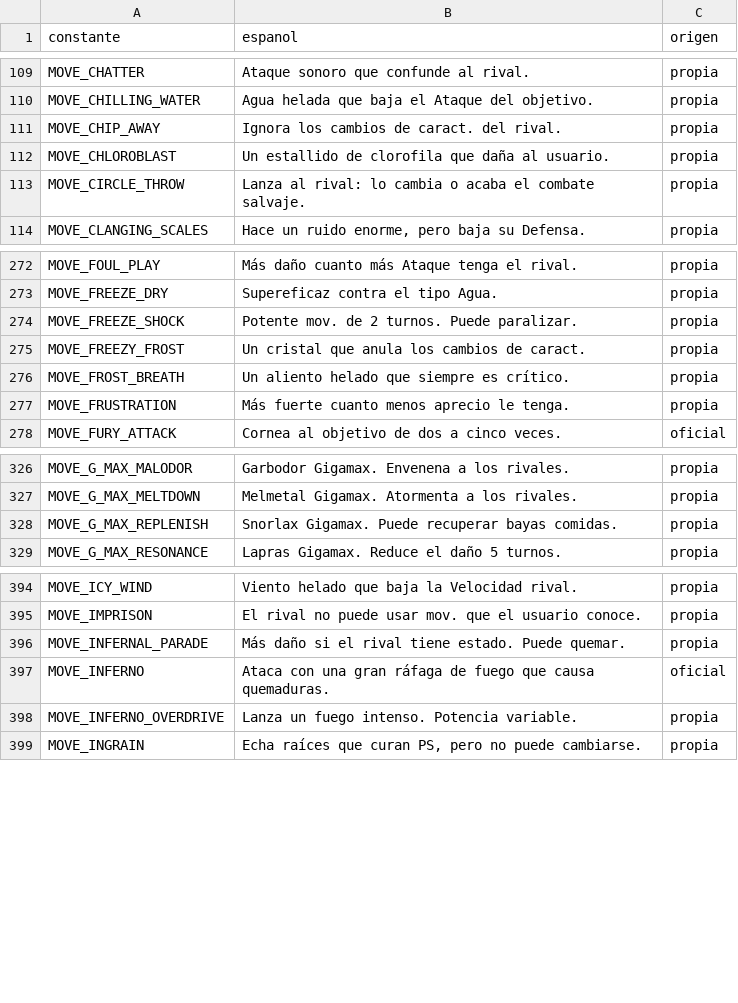
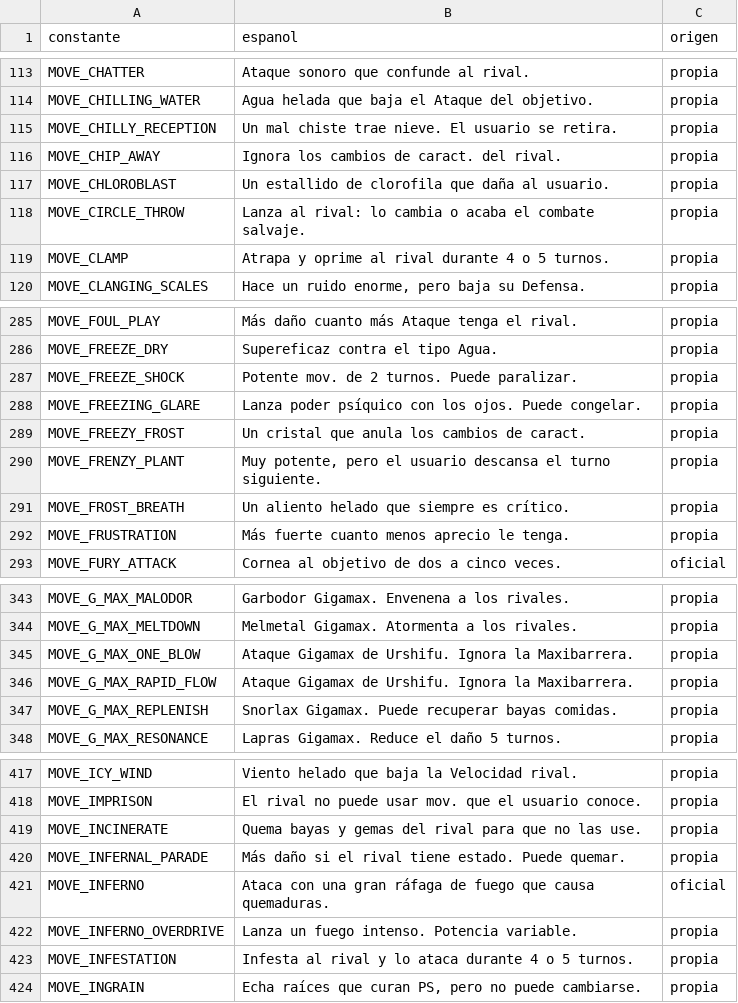
Before and after one commit to Jorgemori06/pokeemerald-expansion, a CSV file: traduccion/descripciones/movimientos.csv, drawn as a sheet; only a part is shown, gaps mark what is left out; the diff covers the shown part only.

```diff
--- a/traduccion/descripciones/movimientos.csv
+++ b/traduccion/descripciones/movimientos.csv
@@ -110,2 +114,3 @@ MOVE_CHATTER,Ataque sonoro que confunde al rival.,propia
 MOVE_CHILLING_WATER,Agua helada que baja el Ataque del objetivo.,propia
+MOVE_CHILLY_RECEPTION,Un mal chiste trae nieve. El usuario se retira.,propia
 MOVE_CHIP_AWAY,Ignora los cambios de caract. del rival.,propia
@@ -113,2 +118,3 @@ MOVE_CHLOROBLAST,Un estallido de clorofila que daña al usuario.,propia
 MOVE_CIRCLE_THROW,Lanza al rival: lo cambia o acaba el combate salvaje.,propia
+MOVE_CLAMP,Atrapa y oprime al rival durante 4 o 5 turnos.,propia
 MOVE_CLANGING_SCALES,"Hace un ruido enorme, pero baja su Defensa.",propia
@@ -274,3 +287,5 @@ MOVE_FREEZE_DRY,Supereficaz contra el tipo Agua.,propia
 MOVE_FREEZE_SHOCK,Potente mov. de 2 turnos. Puede paralizar.,propia
+MOVE_FREEZING_GLARE,Lanza poder psíquico con los ojos. Puede congelar.,propia
 MOVE_FREEZY_FROST,Un cristal que anula los cambios de caract.,propia
+MOVE_FRENZY_PLANT,"Muy potente, pero el usuario descansa el turno siguiente.",propia
 MOVE_FROST_BREATH,Un aliento helado que siempre es crítico.,propia
@@ -327,2 +344,4 @@ MOVE_G_MAX_MALODOR,Garbodor Gigamax. Envenena a los rivales.,propia
 MOVE_G_MAX_MELTDOWN,Melmetal Gigamax. Atormenta a los rivales.,propia
+MOVE_G_MAX_ONE_BLOW,Ataque Gigamax de Urshifu. Ignora la Maxibarrera.,propia
+MOVE_G_MAX_RAPID_FLOW,Ataque Gigamax de Urshifu. Ignora la Maxibarrera.,propia
 MOVE_G_MAX_REPLENISH,Snorlax Gigamax. Puede recuperar bayas comidas.,propia
@@ -395,2 +418,3 @@ MOVE_ICY_WIND,Viento helado que baja la Velocidad rival.,propia
 MOVE_IMPRISON,El rival no puede usar mov. que el usuario conoce.,propia
+MOVE_INCINERATE,Quema bayas y gemas del rival para que no las use.,propia
 MOVE_INFERNAL_PARADE,Más daño si el rival tiene estado. Puede quemar.,propia
@@ -398,2 +422,3 @@ MOVE_INFERNO,Ataca con una gran ráfaga de fuego que causa quemaduras.,oficial
 MOVE_INFERNO_OVERDRIVE,Lanza un fuego intenso. Potencia variable.,propia
+MOVE_INFESTATION,Infesta al rival y lo ataca durante 4 o 5 turnos.,propia
 MOVE_INGRAIN,"Echa raíces que curan PS, pero no puede cambiarse.",propia
```
Also changed, not shown: 42 added rows elsewhere in this file, traduccion/descripciones/habilidades.csv, traduccion/descripciones/objetos.csv, 4 other files.
